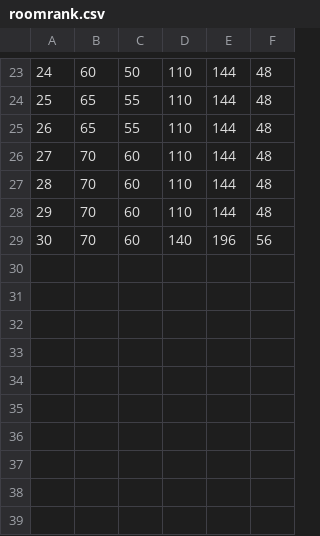
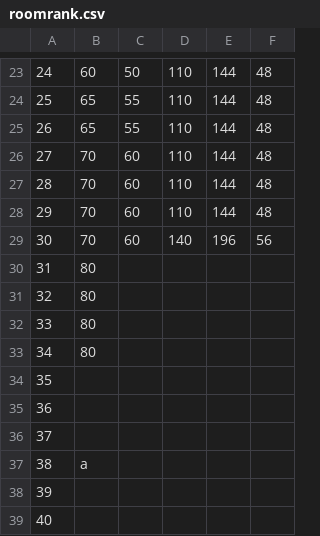
Before and after one commit to SZ7M8ci7/roomcalc, a CSV file: roomrank.csv, drawn as a sheet; only a part is shown, gaps mark what is left out.

```diff
--- a/roomrank.csv
+++ b/roomrank.csv
@@ -29 +29,11 @@
 30,70,60,140,196,56
+31,80,,,,
+32,80,,,,
+33,80,,,,
+34,80,,,,
+35,,,,,
+36,,,,,
+37,,,,,
+38,a,,,,
+39,,,,,
+40,,,,,
```
